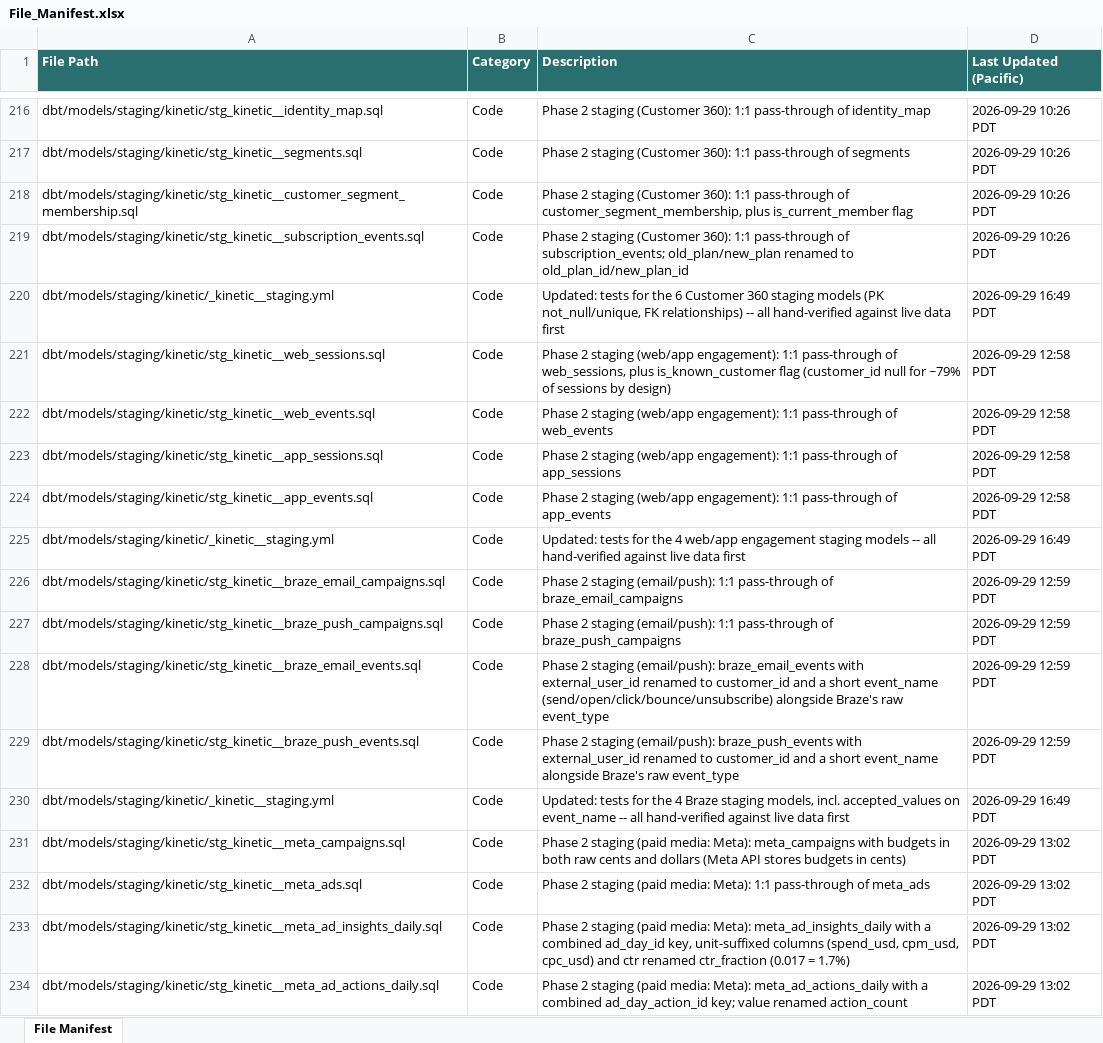
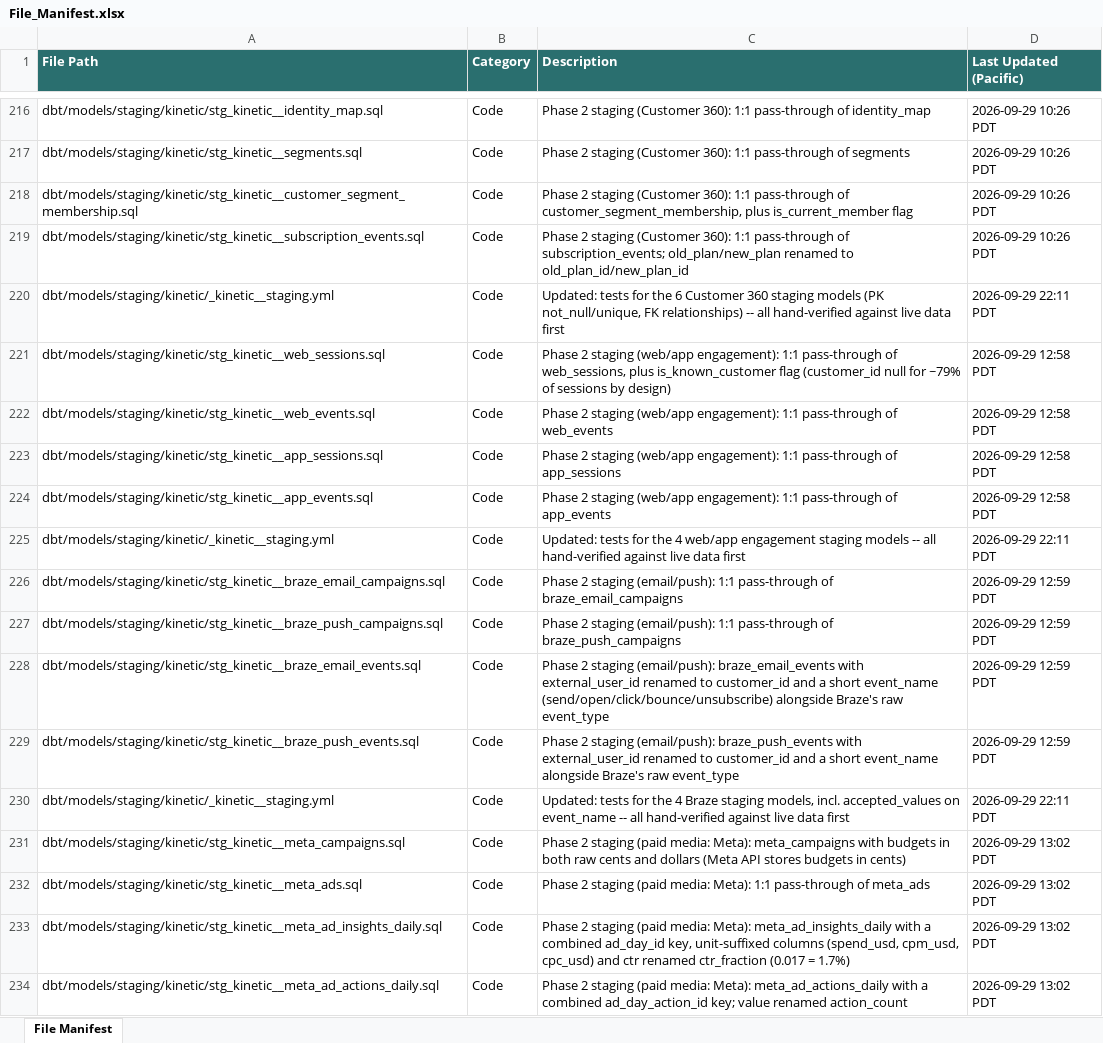
Before and after one commit to bencool85/kinetic-data-project, an Excel workbook: File_Manifest.xlsx, sheet File Manifest, drawn as a sheet; only a part is shown, gaps mark what is left out; values as stored, in another font and other column widths than the file's, no borders; the diff covers the shown part only; the diff names each change by its address in the sheet, - before the commit and + after, or states it on an @@ line.

```diff
--- a/File_Manifest.xlsx (sheet File Manifest)
+++ b/File_Manifest.xlsx (sheet File Manifest)
-D220 (Last Updated (Pacific)): 2026-09-29 16:49 PDT
+D220 (Last Updated (Pacific)): 2026-09-29 22:11 PDT
-D225 (Last Updated (Pacific)): 2026-09-29 16:49 PDT
+D225 (Last Updated (Pacific)): 2026-09-29 22:11 PDT
-D230 (Last Updated (Pacific)): 2026-09-29 16:49 PDT
+D230 (Last Updated (Pacific)): 2026-09-29 22:11 PDT
```
Also changed, not shown: 14 edited cells elsewhere in this sheet, 6 other files.
